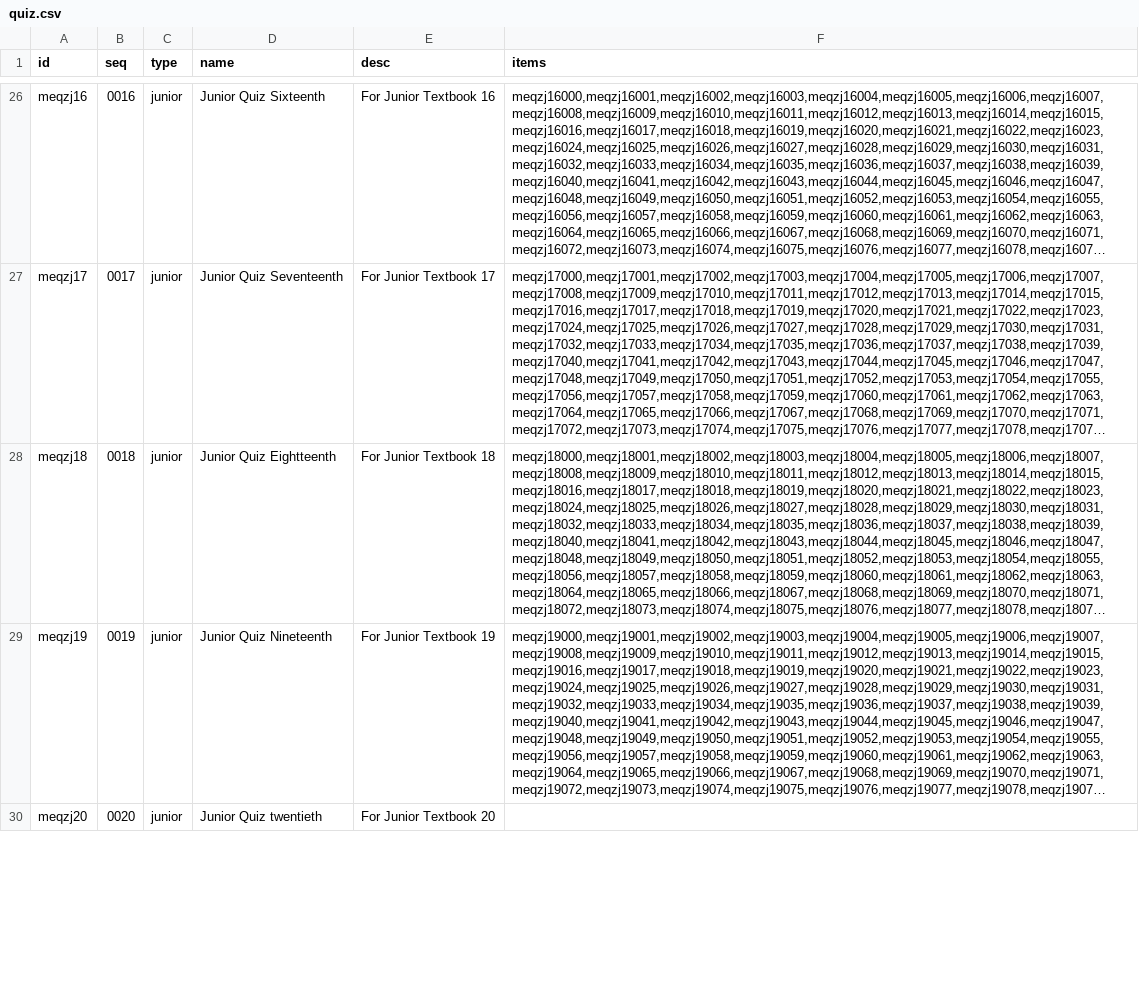
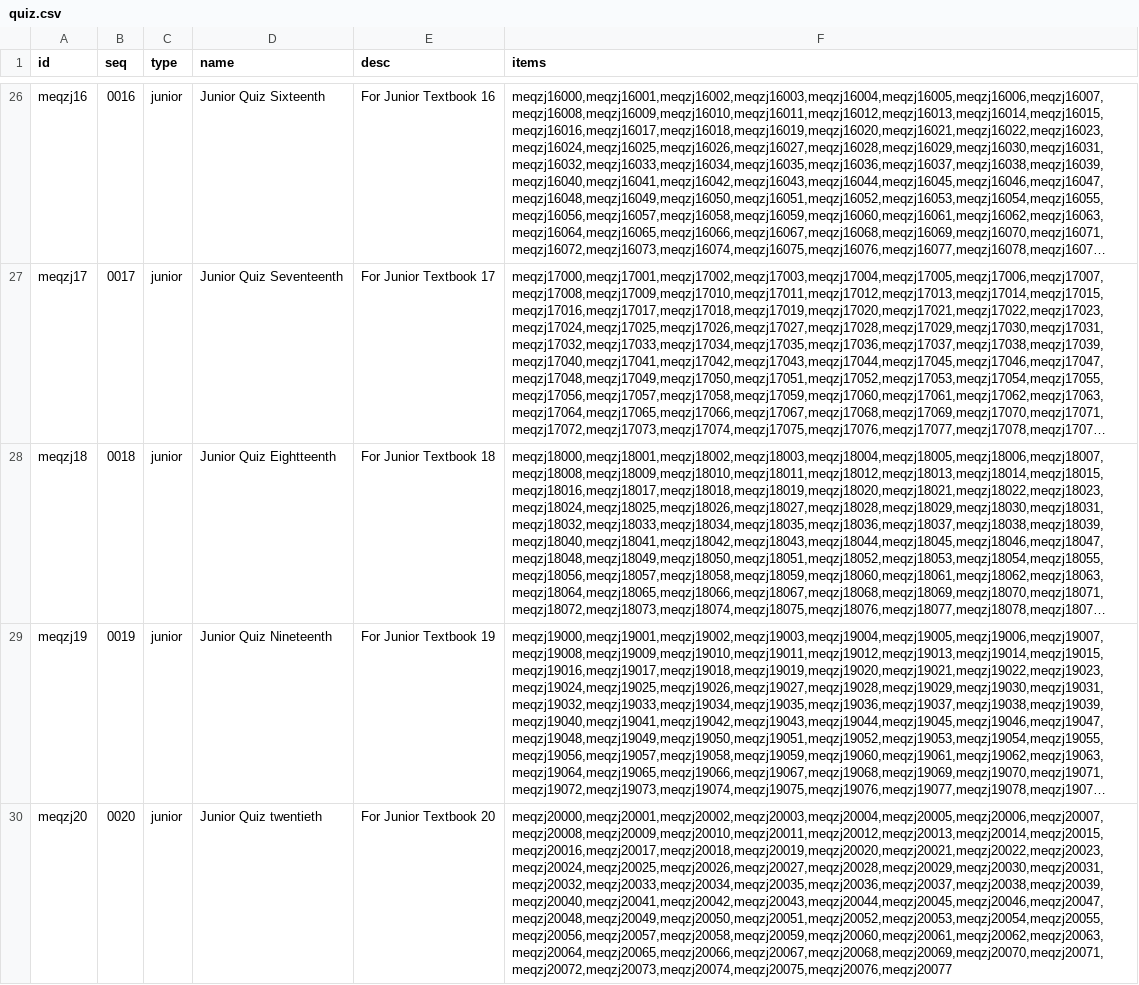
Before and after one commit to moreadgroup/moread-cloud-data, a CSV file: src/main/resources/textbook/magic-ear-8-times/quiz.csv, drawn as a sheet; only a part is shown, gaps mark what is left out; long unchanged cells end in …; the diff covers the shown part only; the diff names each change by its address in the sheet, - before the commit and + after, or states it on an @@ line.

```diff
--- a/src/main/resources/textbook/magic-ear-8-times/quiz.csv
+++ b/src/main/resources/textbook/magic-ear-8-times/quiz.csv
-F30 (items): (empty)
+F30 (items): meqzj20000,meqzj20001,meqzj20002,meqzj20003,meqzj20004,meqzj20005,meqzj20006,meqzj20007,meqzj20008,meqzj20009,meqzj20010,meqzj20011,meqzj20012,meqzj20013,meqzj20014,meqzj20015,meqzj20016,meqzj20017,meqzj20018,meqzj20019,meqzj20020,meqzj20021,meqzj20022,meqzj20023,meqzj20024,meqzj20025,meqzj20026,meqzj20027,meqzj20028,meqzj20029,meqzj20030,meqzj20031,meqzj20032,meqzj20033,meqzj20034,meqzj20035,meqzj20036,meqzj20037,meqzj20038,meqzj20039,meqzj20040,meqzj20041,meqzj20042,meqzj20043,meqzj20044,meqzj20045,meqzj20046,meqzj20047,meqzj20048,meqzj20049,meqzj20050,meqzj20051,meqzj20052,meqzj20053,meqzj20054,meqzj20055,meqzj20056,meqzj20057,meqzj20058,meqzj20059,meqzj20060,meqzj20061,meqzj20062,meqzj20063,meqzj20064,meqzj20065,meqzj20066,meqzj20067,meqzj20068,meqzj20069,meqzj20070,meqzj20071,meqzj20072,meqzj20073,meqzj20074,meqzj20075,meqzj20076,meqzj20077
```
Also changed, not shown: 1 edited cell elsewhere in this file, src/main/resources/static/playlist/magic-ear-8-times/junior/junior-21.csv, 4 other files.
